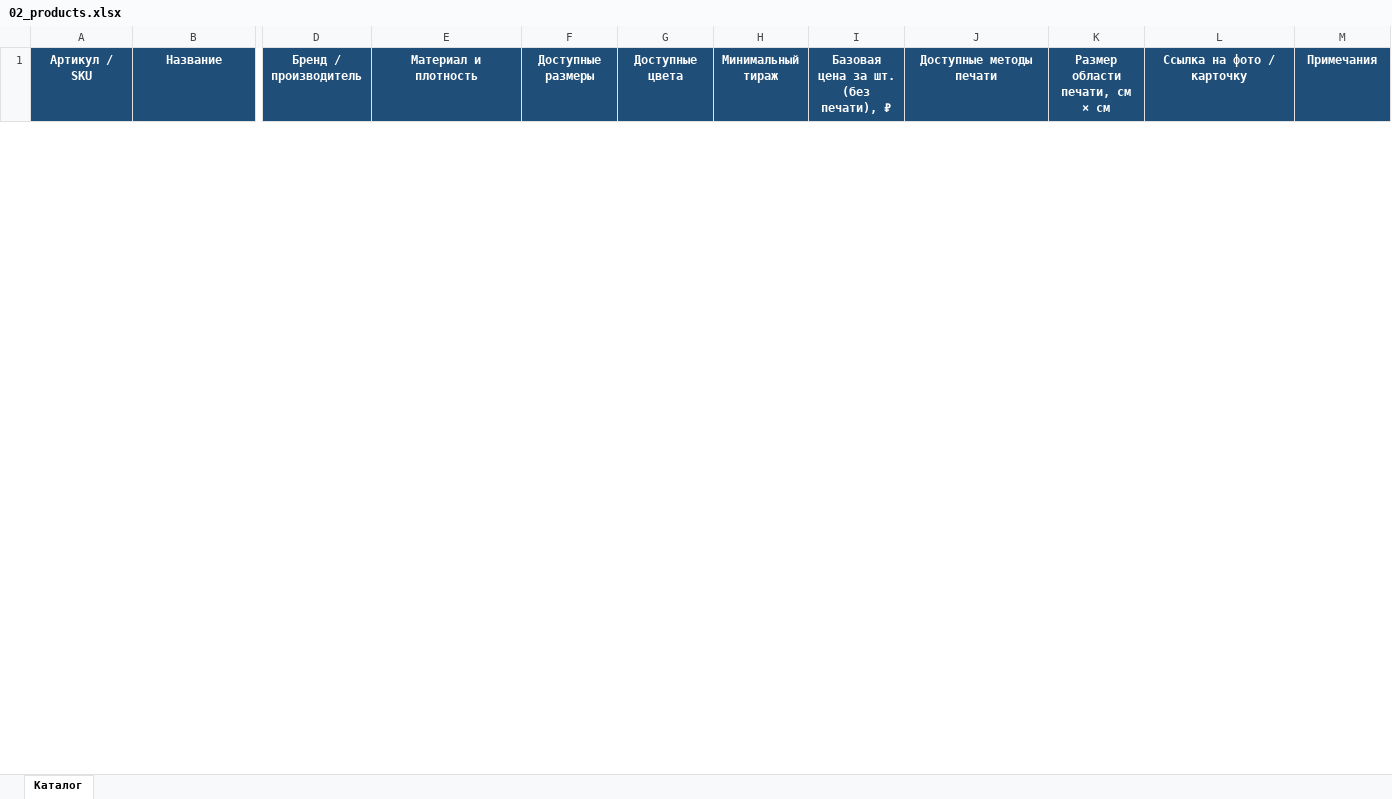
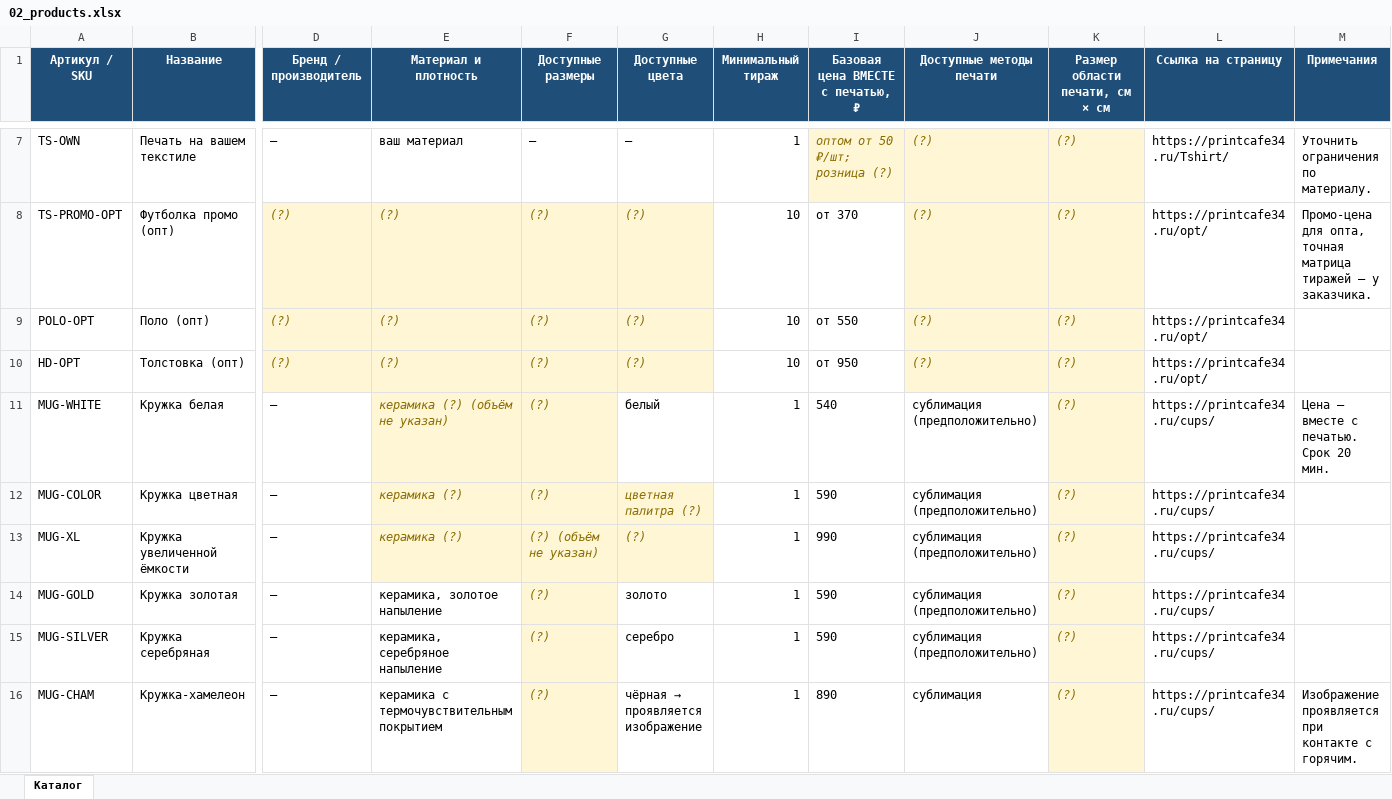
Before and after one commit to v3rsh/print_cafe, an Excel workbook: client_intake/02_products.xlsx, sheet Каталог, drawn as a sheet; only a part is shown, gaps mark what is left out; values as stored, in another font and other column widths than the file's, no borders; rows hold the shown columns only; the diff covers the shown part only; the diff names each change by its address in the sheet, - before the commit and + after, or states it on an @@ line.

```diff
--- a/client_intake/02_products.xlsx (sheet Каталог)
+++ b/client_intake/02_products.xlsx (sheet Каталог)
-I1: Базовая цена за шт. (без печати), ₽
+I1: Базовая цена ВМЕСТЕ с печатью, ₽
-L1: Ссылка на фото / карточку
+L1: Ссылка на страницу
+row 7: TS-OWN | Печать на вашем текстиле | — | ваш материал | — | — | 1 | оптом от 50 ₽/шт; розница (?) | (?) | (?) | https://printcafe34.ru/Tshirt/ | Уточнить ограничения по материалу.
+row 8: TS-PROMO-OPT | Футболка промо (опт) | (?) | (?) | (?) | (?) | 10 | от 370 | (?) | (?) | https://printcafe34.ru/opt/ | Промо-цена для опта, точная матрица тиражей — у заказчика.
+row 9: POLO-OPT | Поло (опт) | (?) | (?) | (?) | (?) | 10 | от 550 | (?) | (?) | https://printcafe34.ru/opt/
+row 10: HD-OPT | Толстовка (опт) | (?) | (?) | (?) | (?) | 10 | от 950 | (?) | (?) | https://printcafe34.ru/opt/
+row 11: MUG-WHITE | Кружка белая | — | керамика (?) (объём не указан) | (?) | белый | 1 | 540 | сублимация (предположительно) | (?) | https://printcafe34.ru/cups/ | Цена — вместе с печатью. Срок 20 мин.
+row 12: MUG-COLOR | Кружка цветная | — | керамика (?) | (?) | цветная палитра (?) | 1 | 590 | сублимация (предположительно) | (?) | https://printcafe34.ru/cups/
+row 13: MUG-XL | Кружка увеличенной ёмкости | — | керамика (?) | (?) (объём не указан) | (?) | 1 | 990 | сублимация (предположительно) | (?) | https://printcafe34.ru/cups/
+row 14: MUG-GOLD | Кружка золотая | — | керамика, золотое напыление | (?) | золото | 1 | 590 | сублимация (предположительно) | (?) | https://printcafe34.ru/cups/
+row 15: MUG-SILVER | Кружка серебряная | — | керамика, серебряное напыление | (?) | серебро | 1 | 590 | сублимация (предположительно) | (?) | https://printcafe34.ru/cups/
+row 16: MUG-CHAM | Кружка-хамелеон | — | керамика с термочувствительным покрытием | (?) | чёрная → проявляется изображение | 1 | 890 | сублимация | (?) | https://printcafe34.ru/cups/ | Изображение проявляется при контакте с горячим.
```
Also changed, not shown: 48 added rows and 5 removed rows elsewhere in this sheet, client_intake/03_pricing.xlsx, 5 other files.
